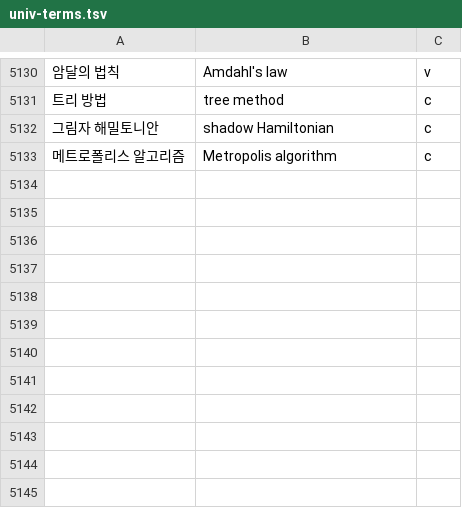
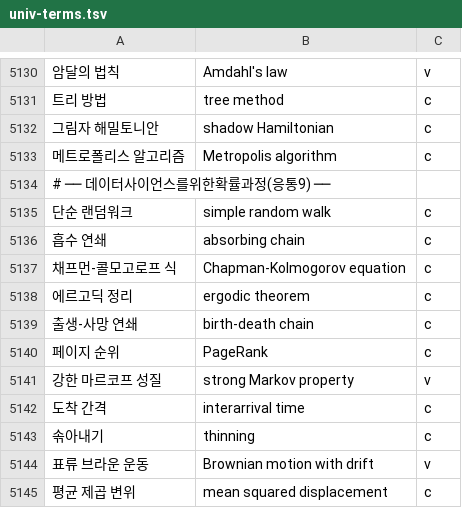
Before and after one commit to radix24/namunnip-textbook-univ, a TSV file: curricula/univ-terms.tsv, drawn as a sheet; only a part is shown, gaps mark what is left out; the diff names each change by its address in the sheet, - before the commit and + after, or states it on an @@ line.

```diff
--- a/curricula/univ-terms.tsv
+++ b/curricula/univ-terms.tsv
+row 5134: # ── 데이터사이언스를위한확률과정(응통9) ──
+row 5135: 단순 랜덤워크 | simple random walk | c
+row 5136: 흡수 연쇄 | absorbing chain | c
+row 5137: 채프먼-콜모고로프 식 | Chapman-Kolmogorov equation | c
+row 5138: 에르고딕 정리 | ergodic theorem | c
+row 5139: 출생-사망 연쇄 | birth-death chain | c
+row 5140: 페이지 순위 | PageRank | c
+row 5141: 강한 마르코프 성질 | strong Markov property | v
+row 5142: 도착 간격 | interarrival time | c
+row 5143: 솎아내기 | thinning | c
+row 5144: 표류 브라운 운동 | Brownian motion with drift | v
+row 5145: 평균 제곱 변위 | mean squared displacement | c
```
Also changed, not shown: 22 other files.
